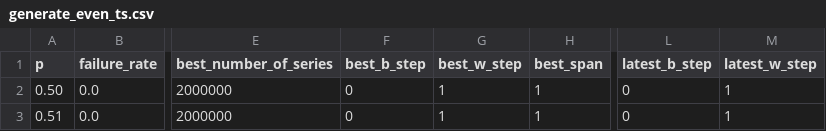
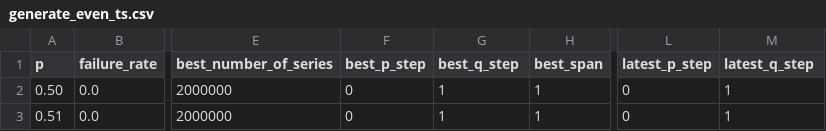
Before and after one commit to muzudho/sente-win-rate-70-percent-problem, a CSV file: data/generate_even_ts.csv, drawn as a sheet; only a part is shown, gaps mark what is left out; the diff names each change by its address in the sheet, - before the commit and + after, or states it on an @@ line.

Commit message:
Rename b_step to p_step, w_step to q_step

```diff
--- a/data/generate_even_ts.csv
+++ b/data/generate_even_ts.csv
-F1: best_b_step
+F1: best_p_step
-G1: best_w_step
+G1: best_q_step
-L1: latest_b_step
+L1: latest_p_step
-M1: latest_w_step
+M1: latest_q_step
```
Also changed, not shown: data/generate_even_when_alternating_turn.csv, data/generate_even_when_frozen_turn copy.csv, 16 other files.
